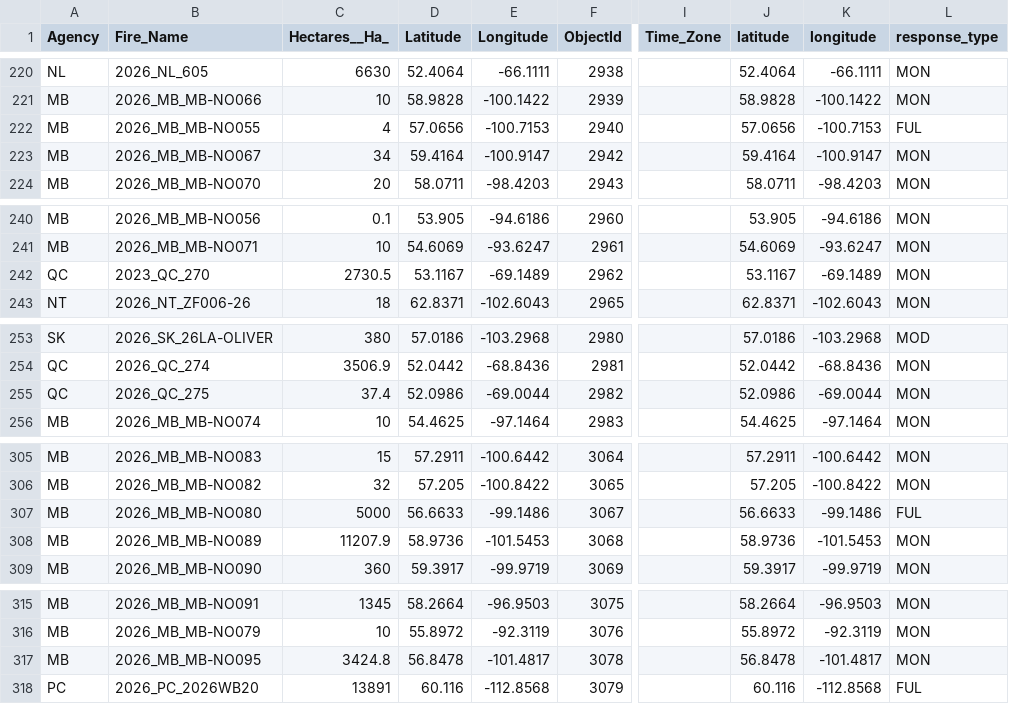
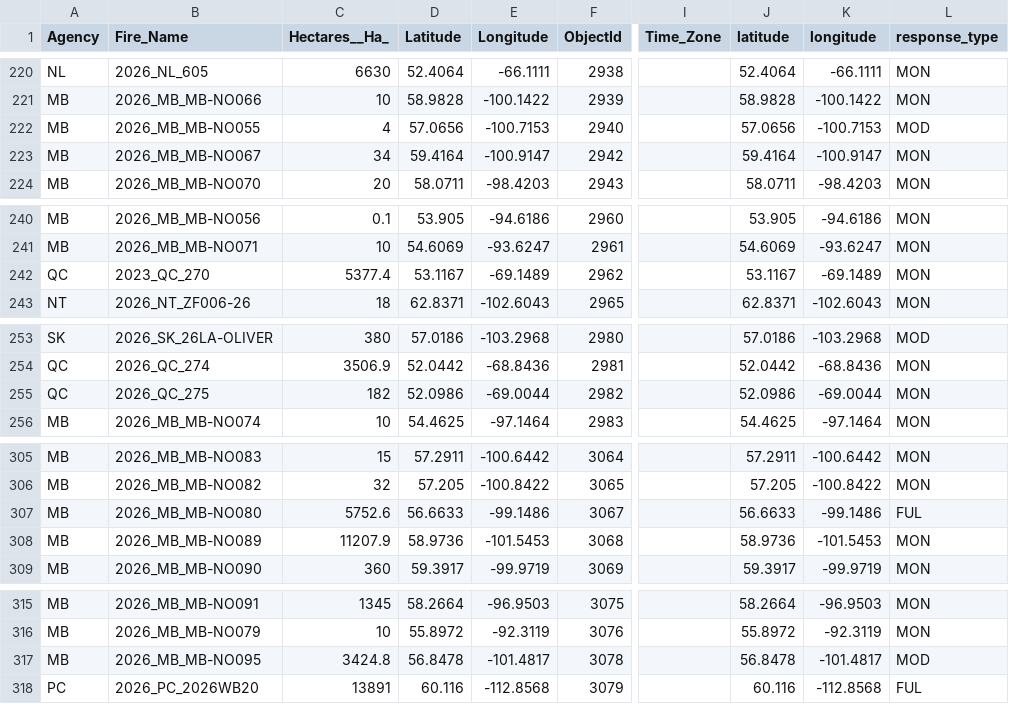
Before and after one commit to romith05/wildfire-dashboard-public, a CSV file: public_dashboard_bundle/data/active_fires.csv, drawn as a sheet; only a part is shown, gaps mark what is left out; the diff covers the shown part only; the diff names each change by its address in the sheet, - before the commit and + after, or states it on an @@ line.

Commit message:
Update public dashboard bundle live_weather_province_current_20260703_151701 20260703T153126Z

```diff
--- a/public_dashboard_bundle/data/active_fires.csv
+++ b/public_dashboard_bundle/data/active_fires.csv
-L222 (response_type): FUL
+L222 (response_type): MOD
-C242 (Hectares__Ha_): 2730.5
+C242 (Hectares__Ha_): 5377.4
-C255 (Hectares__Ha_): 37.4
+C255 (Hectares__Ha_): 182
-C307 (Hectares__Ha_): 5000
+C307 (Hectares__Ha_): 5752.6
-L317 (response_type): MON
+L317 (response_type): MOD
```
Also changed, not shown: 1 edited cell elsewhere in this file, 10 other files.
